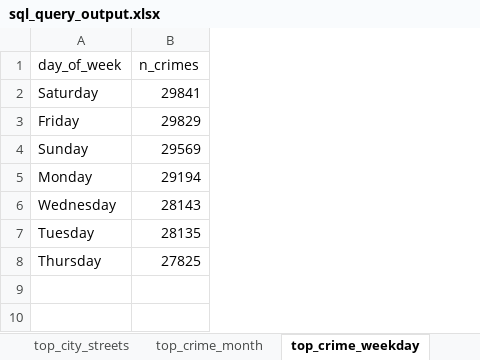
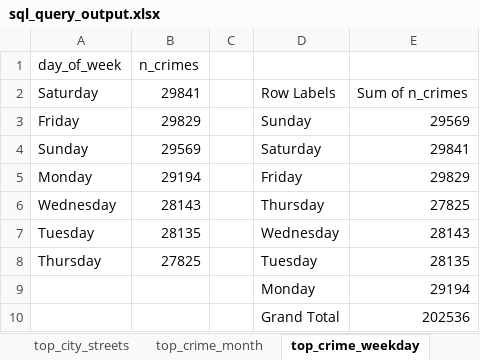
Before and after one commit to daniellovecode/Weather_Analize, an Excel workbook: excel/sql_query_output.xlsx, sheet top_crime_weekday, drawn as a sheet; values as stored, in another font and other column widths than the file's, no borders; charts and pictures and table styles not drawn; the diff names each change by its address in the sheet, - before the commit and + after, or states it on an @@ line.

Commit message:
Adding bar chart for day of the week totals to excel file

```diff
--- a/excel/sql_query_output.xlsx (sheet top_crime_weekday)
+++ b/excel/sql_query_output.xlsx (sheet top_crime_weekday)
+column C, empty
+column D, rows 2-8: Row Labels | Sunday | Saturday | Friday | Thursday | Wednesday | Tuesday
+column E, rows 2-8: Sum of n_crimes | 29569 | 29841 | 29829 | 27825 | 28143 | 28135
+row 9:  |  |  | Monday | 29194
+row 10:  |  |  | Grand Total | 202536
```
Also changed, not shown: charts or pictures.
